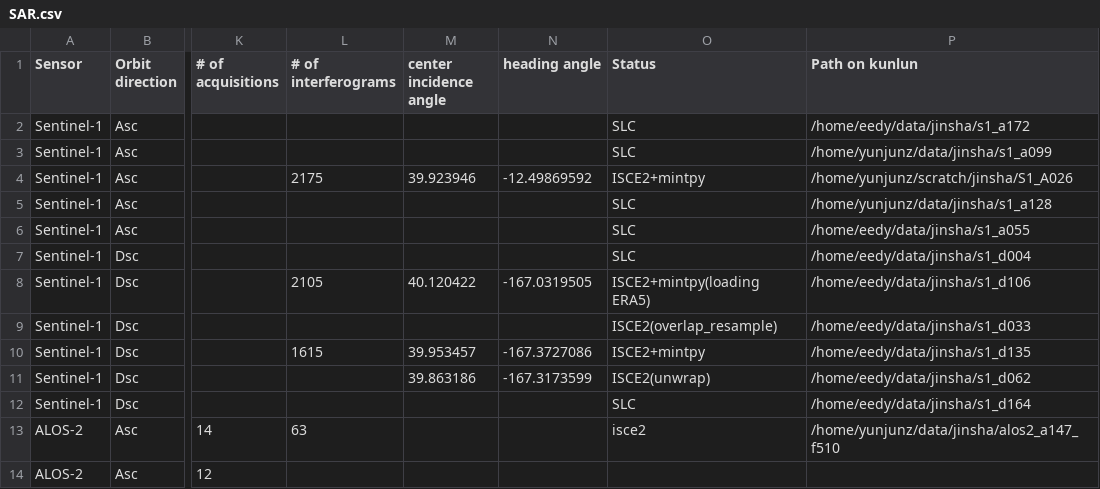
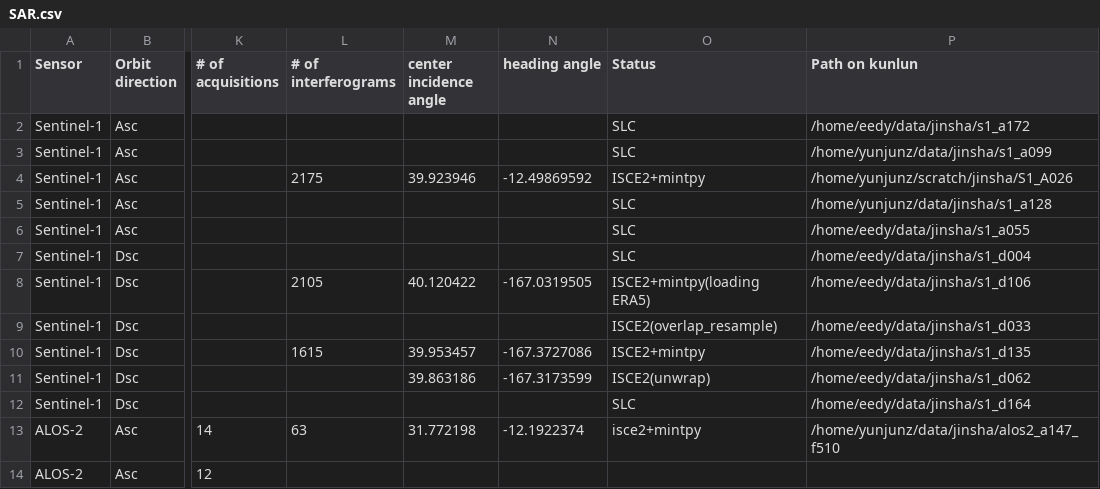
Before and after one commit to radar-science/JinshaLandslide, a CSV file: data/SAR.csv, drawn as a sheet; only a part is shown, gaps mark what is left out; the diff names each change by its address in the sheet, - before the commit and + after, or states it on an @@ line.

Commit message:
SAR.csv: update alos2_a147_f510 status

```diff
--- a/data/SAR.csv
+++ b/data/SAR.csv
-M13 (center incidence angle): (empty)
+M13 (center incidence angle): 31.772198
-N13 (heading angle): (empty)
+N13 (heading angle): -12.1922374
-O13 (Status): isce2
+O13 (Status): isce2+mintpy
```
